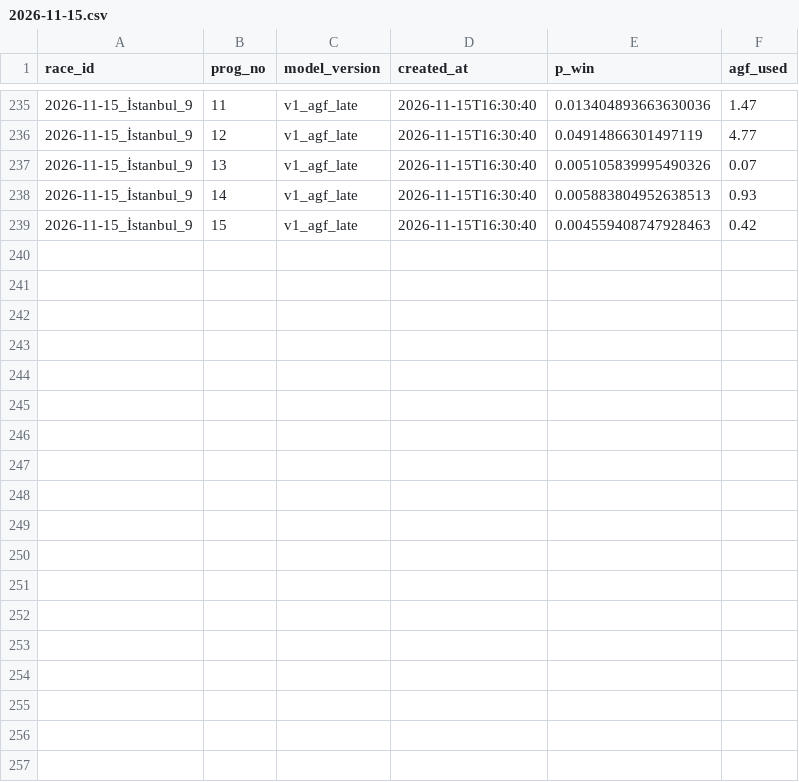
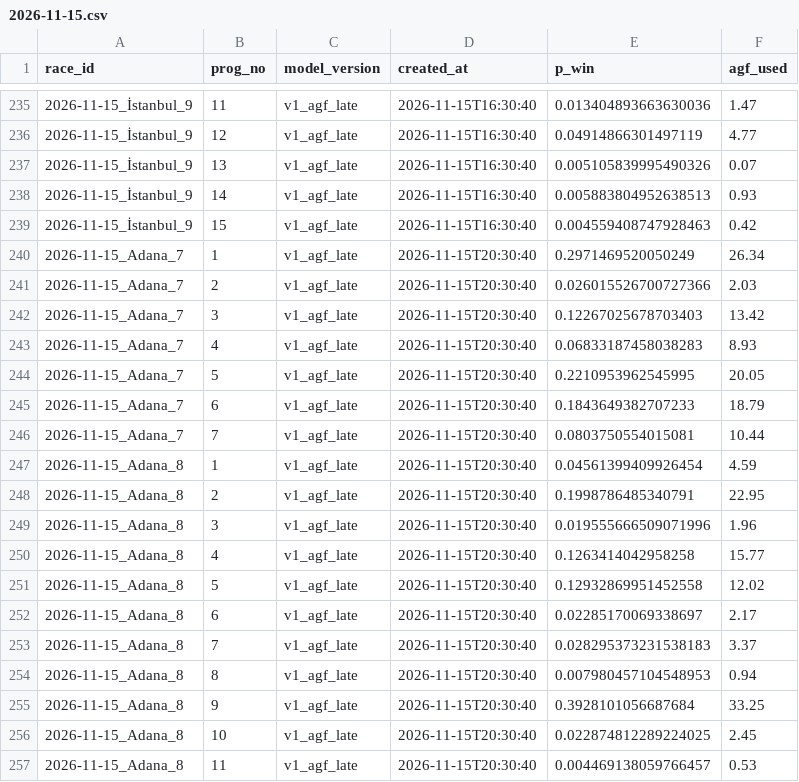
Before and after one commit to nino0435/ganyan-model, a CSV file: predictions/2026-11-15.csv, drawn as a sheet; only a part is shown, gaps mark what is left out.

```diff
--- a/predictions/2026-11-15.csv
+++ b/predictions/2026-11-15.csv
@@ -239 +239,19 @@ race_id,prog_no,model_version,created_at,p_win,agf_used
 2026-11-15_İstanbul_9,15,v1_agf_late,2026-11-15T16:30:40,0.004559408747928463,0.42
+2026-11-15_Adana_7,1,v1_agf_late,2026-11-15T20:30:40,0.2971469520050249,26.34
+2026-11-15_Adana_7,2,v1_agf_late,2026-11-15T20:30:40,0.026015526700727366,2.03
+2026-11-15_Adana_7,3,v1_agf_late,2026-11-15T20:30:40,0.12267025678703403,13.42
+2026-11-15_Adana_7,4,v1_agf_late,2026-11-15T20:30:40,0.06833187458038283,8.93
+2026-11-15_Adana_7,5,v1_agf_late,2026-11-15T20:30:40,0.2210953962545995,20.05
+2026-11-15_Adana_7,6,v1_agf_late,2026-11-15T20:30:40,0.1843649382707233,18.79
+2026-11-15_Adana_7,7,v1_agf_late,2026-11-15T20:30:40,0.0803750554015081,10.44
+2026-11-15_Adana_8,1,v1_agf_late,2026-11-15T20:30:40,0.04561399409926454,4.59
+2026-11-15_Adana_8,2,v1_agf_late,2026-11-15T20:30:40,0.1998786485340791,22.95
+2026-11-15_Adana_8,3,v1_agf_late,2026-11-15T20:30:40,0.019555666509071996,1.96
+2026-11-15_Adana_8,4,v1_agf_late,2026-11-15T20:30:40,0.1263414042958258,15.77
+2026-11-15_Adana_8,5,v1_agf_late,2026-11-15T20:30:40,0.12932869951452558,12.02
+2026-11-15_Adana_8,6,v1_agf_late,2026-11-15T20:30:40,0.02285170069338697,2.17
+2026-11-15_Adana_8,7,v1_agf_late,2026-11-15T20:30:40,0.028295373231538183,3.37
+2026-11-15_Adana_8,8,v1_agf_late,2026-11-15T20:30:40,0.007980457104548953,0.94
+2026-11-15_Adana_8,9,v1_agf_late,2026-11-15T20:30:40,0.3928101056687684,33.25
+2026-11-15_Adana_8,10,v1_agf_late,2026-11-15T20:30:40,0.022874812289224025,2.45
+2026-11-15_Adana_8,11,v1_agf_late,2026-11-15T20:30:40,0.004469138059766457,0.53
```
Also changed, not shown: 1 other file.
